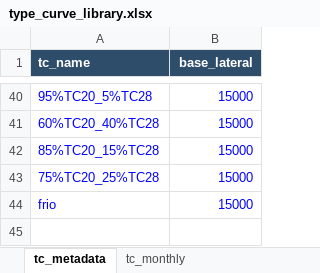
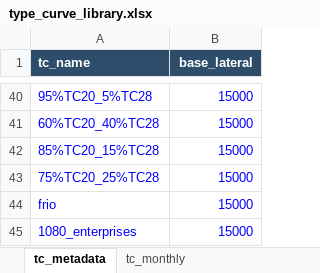
Before and after one commit to mburkegr/Utica-Model-V5, an Excel workbook: type_curve_library.xlsx, sheet tc_metadata, drawn as a sheet; only a part is shown, gaps mark what is left out; values as stored, in another font and other column widths than the file's, no borders; the diff names each change by its address in the sheet, - before the commit and + after, or states it on an @@ line.

```diff
--- a/type_curve_library.xlsx (sheet tc_metadata)
+++ b/type_curve_library.xlsx (sheet tc_metadata)
+row 45: 1080_enterprises | 15000
```
Also changed, not shown: sheet tc_monthly.
